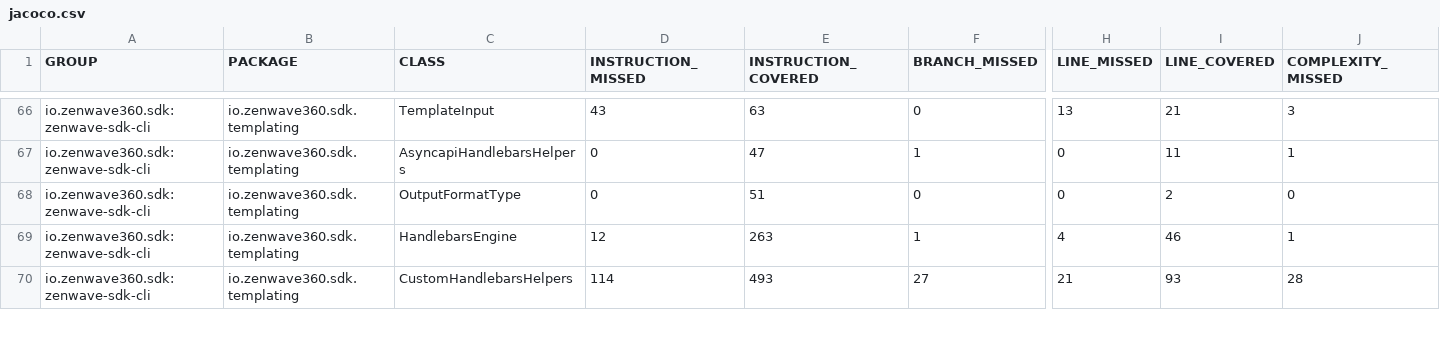
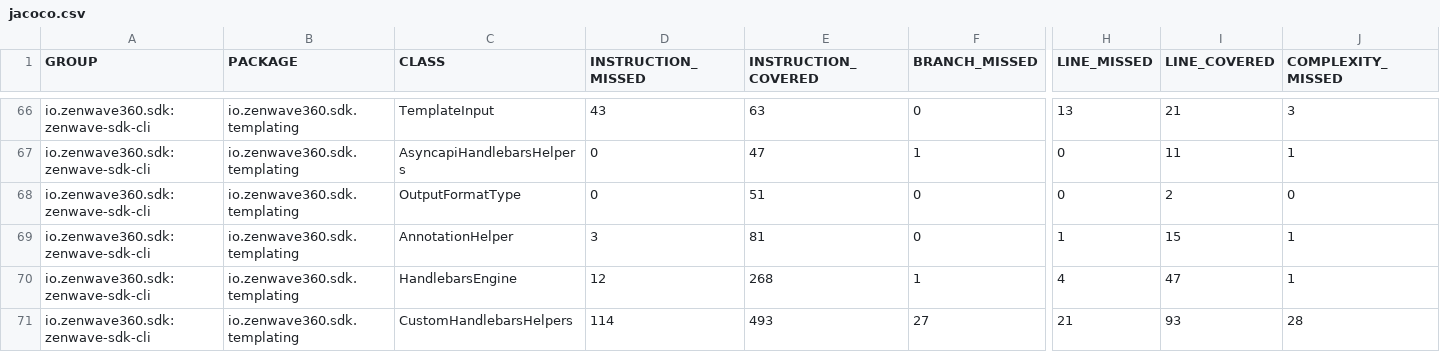
Before and after one commit to ZenWave360/zenwave-sdk, a CSV file: jacoco/zenwave-sdk-cli/target/site/jacoco/jacoco.csv, drawn as a sheet; only a part is shown, gaps mark what is left out; addresses are those after the commit; rows hold the shown columns only; the diff covers the shown part only; the diff names each change by its address in the sheet, - before the commit and + after, or states it on an @@ line.

```diff
--- a/jacoco/zenwave-sdk-cli/target/site/jacoco/jacoco.csv
+++ b/jacoco/zenwave-sdk-cli/target/site/jacoco/jacoco.csv
+row 69: io.zenwave360.sdk:zenwave-sdk-cli | io.zenwave360.sdk.templating | AnnotationHelper | 3 | 81 | 0 | 1 | 15 | 1
-E70 (INSTRUCTION_COVERED): 263
+E70 (INSTRUCTION_COVERED): 268
-I70 (LINE_COVERED): 46
+I70 (LINE_COVERED): 47
```
Also changed, not shown: 5 added rows and 119 edited cells elsewhere in this file, jacoco-report.csv, jacoco/plugins/backend-application-default/target/site/jacoco/jacoco.csv, 42 other files.
